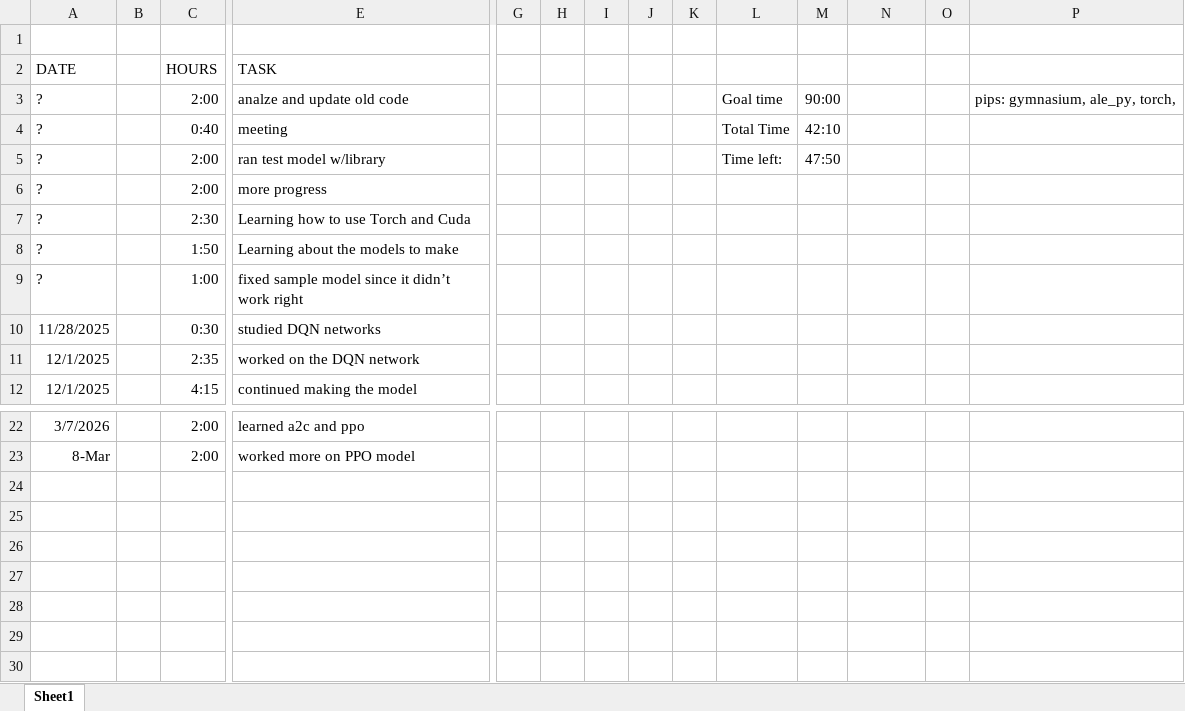
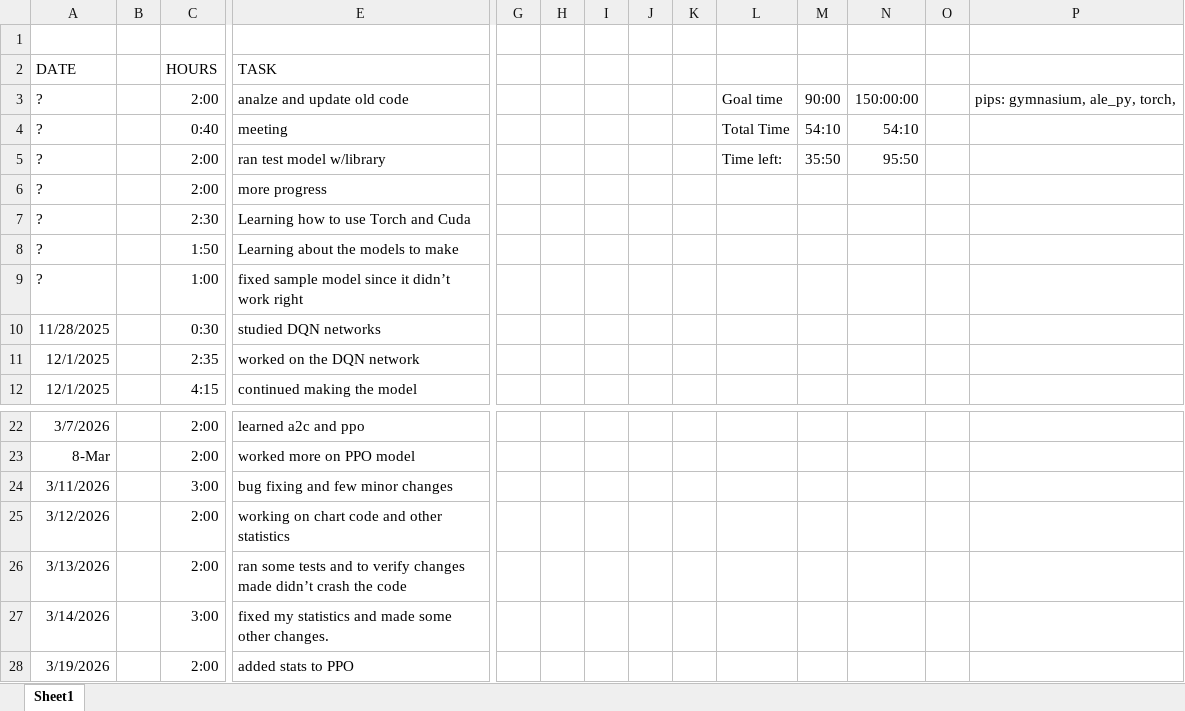
Before and after one commit to ninjagold007/Atari-Models, an Excel workbook: Time Sheet.xlsx, sheet Sheet1, drawn as a sheet; only a part is shown, gaps mark what is left out; values as stored, in another font and other column widths than the file's, no borders; rows hold the shown columns only; the diff names each change by its address in the sheet, - before the commit and + after, or states it on an @@ line.

Commit message:
updated PPO code. still have work to do

```diff
--- a/Time Sheet.xlsx (sheet Sheet1)
+++ b/Time Sheet.xlsx (sheet Sheet1)
-N3: (empty)
+N3: 150:00:00
-M4: 42:10
+M4: 54:10
-N4: (empty)
+N4: 54:10
-M5: 47:50
+M5: 35:50
-N5: (empty)
+N5: 95:50
+row 24: 3/11/2026 |  | 3:00 | bug fixing and few minor changes
+row 25: 3/12/2026 |  | 2:00 | working on chart code and other statistics
+row 26: 3/13/2026 |  | 2:00 | ran some tests and to verify changes made didn’t crash the code
+row 27: 3/14/2026 |  | 3:00 | fixed my statistics and made some other changes.
+row 28: 3/19/2026 |  | 2:00 | added stats to PPO
```
